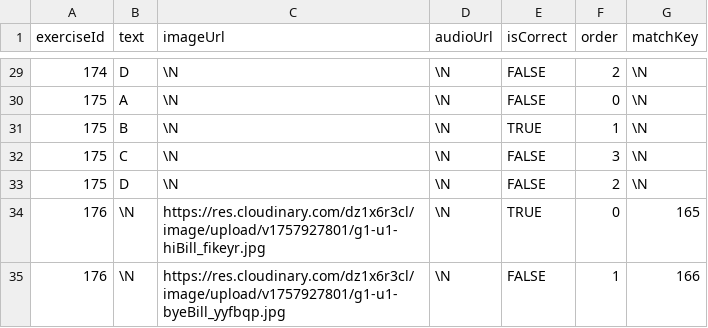
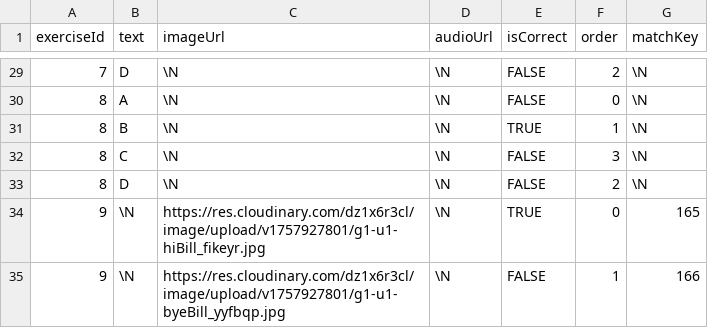
Before and after one commit to atuandev/4kidstudy, a CSV file: apps/api/data/import/ExerciseOptions.csv, drawn as a sheet; only a part is shown, gaps mark what is left out; the diff covers the shown part only.

```diff
--- a/apps/api/data/import/ExerciseOptions.csv
+++ b/apps/api/data/import/ExerciseOptions.csv
@@ -29,7 +29,7 @@
-174,D,\N,\N,FALSE,2,\N
-175,A,\N,\N,FALSE,0,\N
-175,B,\N,\N,TRUE,1,\N
-175,C,\N,\N,FALSE,3,\N
-175,D,\N,\N,FALSE,2,\N
-176,\N,https://res.cloudinary.com/dz1x6r3cl/image/upload/v1757927801/g1-u1-hiBill_fikeyr.jpg,\N,TRUE,0,165
-176,\N,https://res.cloudinary.com/dz1x6r3cl/image/upload/v1757927801/g1-u1-byeBill_yyfbqp.jpg,\N,FALSE,1,166
+7,D,\N,\N,FALSE,2,\N
+8,A,\N,\N,FALSE,0,\N
+8,B,\N,\N,TRUE,1,\N
+8,C,\N,\N,FALSE,3,\N
+8,D,\N,\N,FALSE,2,\N
+9,\N,https://res.cloudinary.com/dz1x6r3cl/image/upload/v1757927801/g1-u1-hiBill_fikeyr.jpg,\N,TRUE,0,165
+9,\N,https://res.cloudinary.com/dz1x6r3cl/image/upload/v1757927801/g1-u1-byeBill_yyfbqp.jpg,\N,FALSE,1,166
```
Also changed, not shown: 27 edited cells elsewhere in this file, apps/api/data/import/Exercise.csv.
